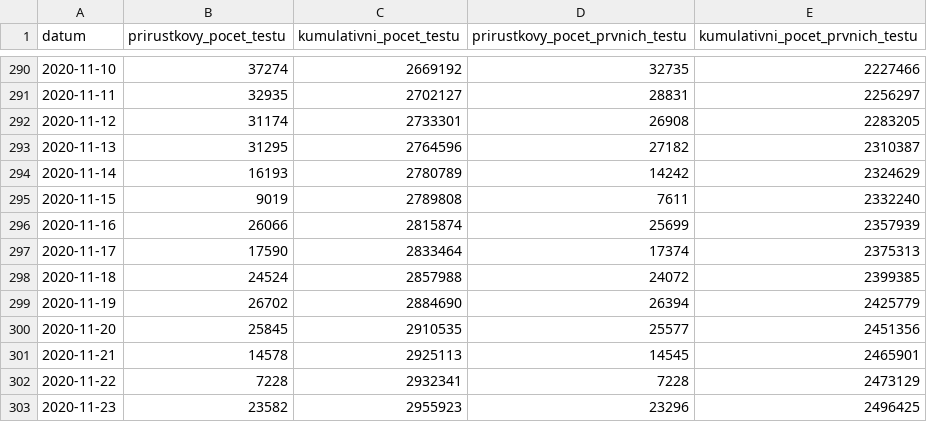
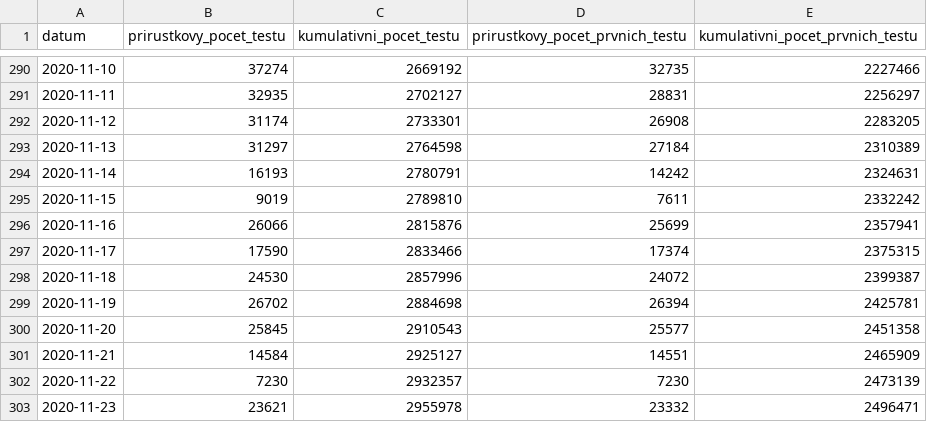
Before and after one commit to michalskop/mzcr-cz-covid-19-data, a CSV file: testy.csv, drawn as a sheet; only a part is shown, gaps mark what is left out; the diff covers the shown part only.

```diff
--- a/testy.csv
+++ b/testy.csv
@@ -292,12 +292,12 @@
 2020-11-12,31174,2733301,26908,2283205
-2020-11-13,31295,2764596,27182,2310387
-2020-11-14,16193,2780789,14242,2324629
-2020-11-15,9019,2789808,7611,2332240
-2020-11-16,26066,2815874,25699,2357939
-2020-11-17,17590,2833464,17374,2375313
-2020-11-18,24524,2857988,24072,2399385
-2020-11-19,26702,2884690,26394,2425779
-2020-11-20,25845,2910535,25577,2451356
-2020-11-21,14578,2925113,14545,2465901
-2020-11-22,7228,2932341,7228,2473129
-2020-11-23,23582,2955923,23296,2496425
+2020-11-13,31297,2764598,27184,2310389
+2020-11-14,16193,2780791,14242,2324631
+2020-11-15,9019,2789810,7611,2332242
+2020-11-16,26066,2815876,25699,2357941
+2020-11-17,17590,2833466,17374,2375315
+2020-11-18,24530,2857996,24072,2399387
+2020-11-19,26702,2884698,26394,2425781
+2020-11-20,25845,2910543,25577,2451358
+2020-11-21,14584,2925127,14551,2465909
+2020-11-22,7230,2932357,7230,2473139
+2020-11-23,23621,2955978,23332,2496471
```
Also changed, not shown: 1 added row and 30 edited cells elsewhere in this file, kraj-okres-nakazeni-vyleceni-umrti.csv, nakaza.csv, 2 other files.
